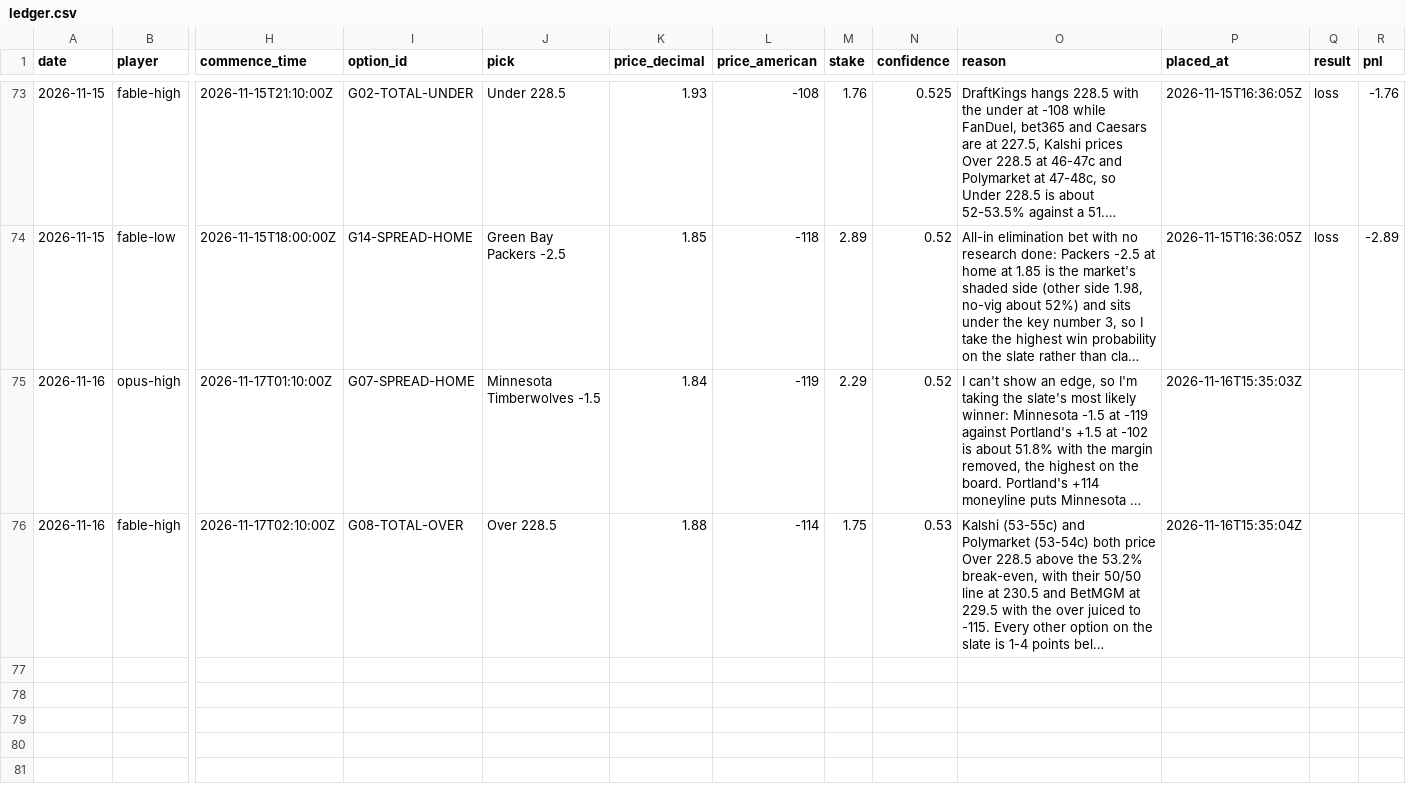
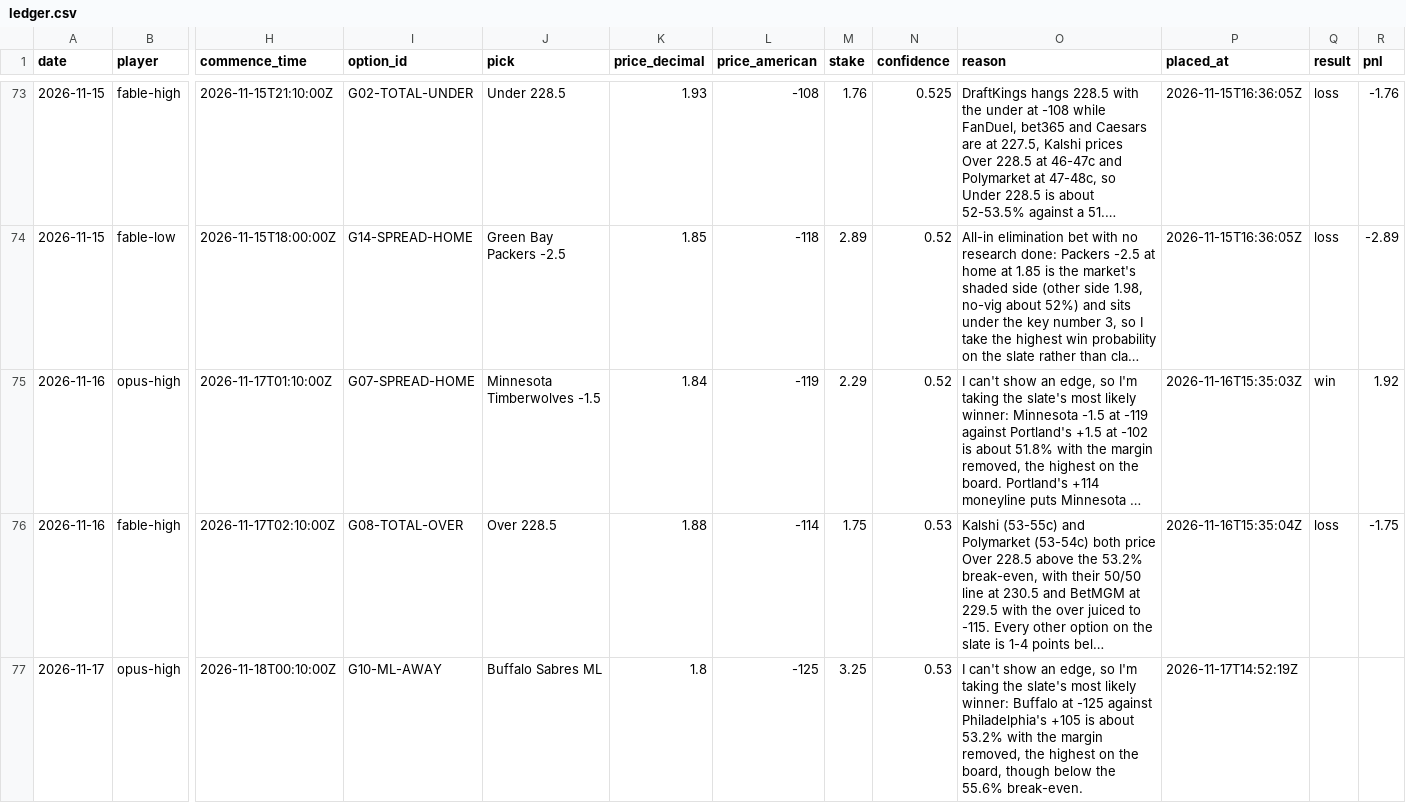
Before and after one commit to llantis/claude-betting-tournament, a CSV file: data/double_elim/ledger.csv, drawn as a sheet; only a part is shown, gaps mark what is left out; long unchanged cells end in …; rows hold the shown columns only; the diff names each change by its address in the sheet, - before the commit and + after, or states it on an @@ line.

```diff
--- a/data/double_elim/ledger.csv
+++ b/data/double_elim/ledger.csv
-Q75 (result): (empty)
+Q75 (result): win
-R75 (pnl): (empty)
+R75 (pnl): 1.92
-Q76 (result): (empty)
+Q76 (result): loss
-R76 (pnl): (empty)
+R76 (pnl): -1.75
+row 77: 2026-11-17 | opus-high | 2026-11-18T00:10:00Z | G10-ML-AWAY | Buffalo Sabres ML | 1.8 | -125 | 3.25 | 0.53 | I can't show an edge, so I'm taking the slate's most likely winner: Buffalo at -125 against Philadelphia's +105 is about 53.2% with the margin removed, the highest on the board, though below the 55.6% break-even. | 2026-11-17T14:52:19Z
```
Also changed, not shown: data/bankroll/ledger.csv, data/kalshi_orders.csv, 29 other files.
